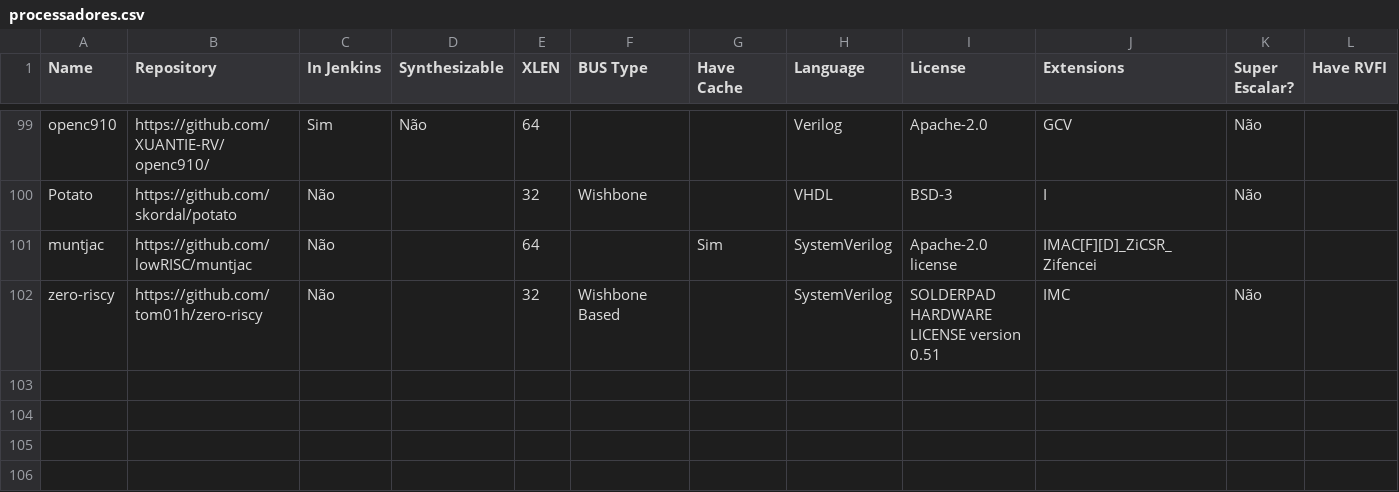
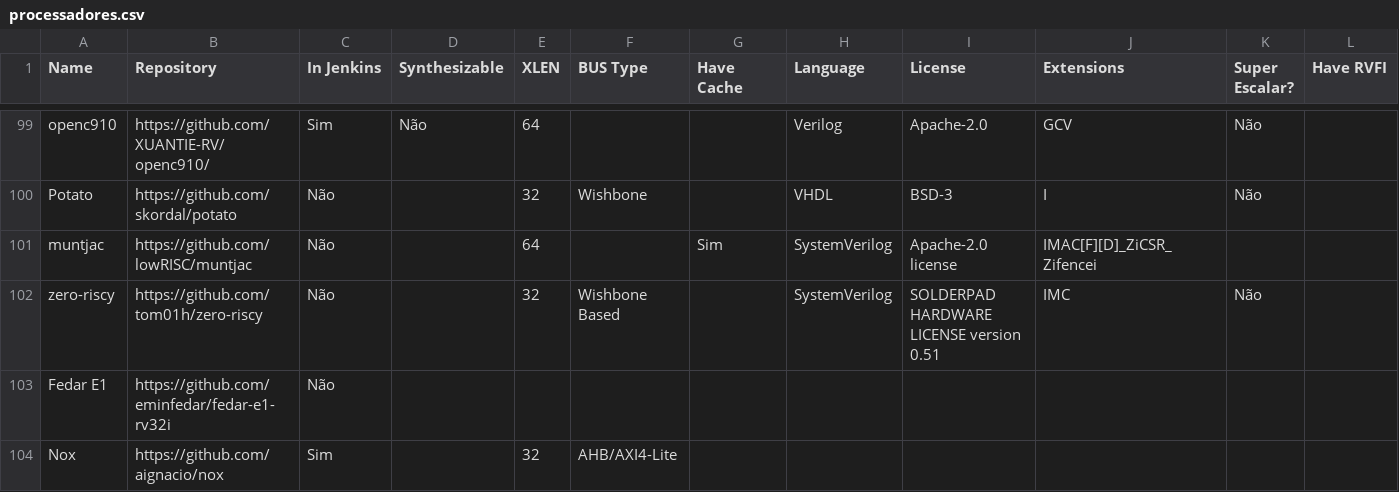
Before and after one commit to LSC-Unicamp/processor-ci-website, a CSV file: processadores.csv, drawn as a sheet; only a part is shown, gaps mark what is left out.

Commit message:
Atualizando tabela de processadores

```diff
--- a/processadores.csv
+++ b/processadores.csv
@@ -102 +102,3 @@ muntjac,https://github.com/lowRISC/muntjac,Não,,64,,Sim,SystemVerilog, Apache-2
 zero-riscy,https://github.com/tom01h/zero-riscy,Não,,32,Wishbone Based,,SystemVerilog,SOLDERPAD HARDWARE LICENSE version 0.51,IMC,Não,
+Fedar E1,https://github.com/eminfedar/fedar-e1-rv32i,Não,,,,,,,,,
+Nox,https://github.com/aignacio/nox,Sim,,32,AHB/AXI4-Lite,,,,,,
```
Also changed, not shown: 3 other files.
